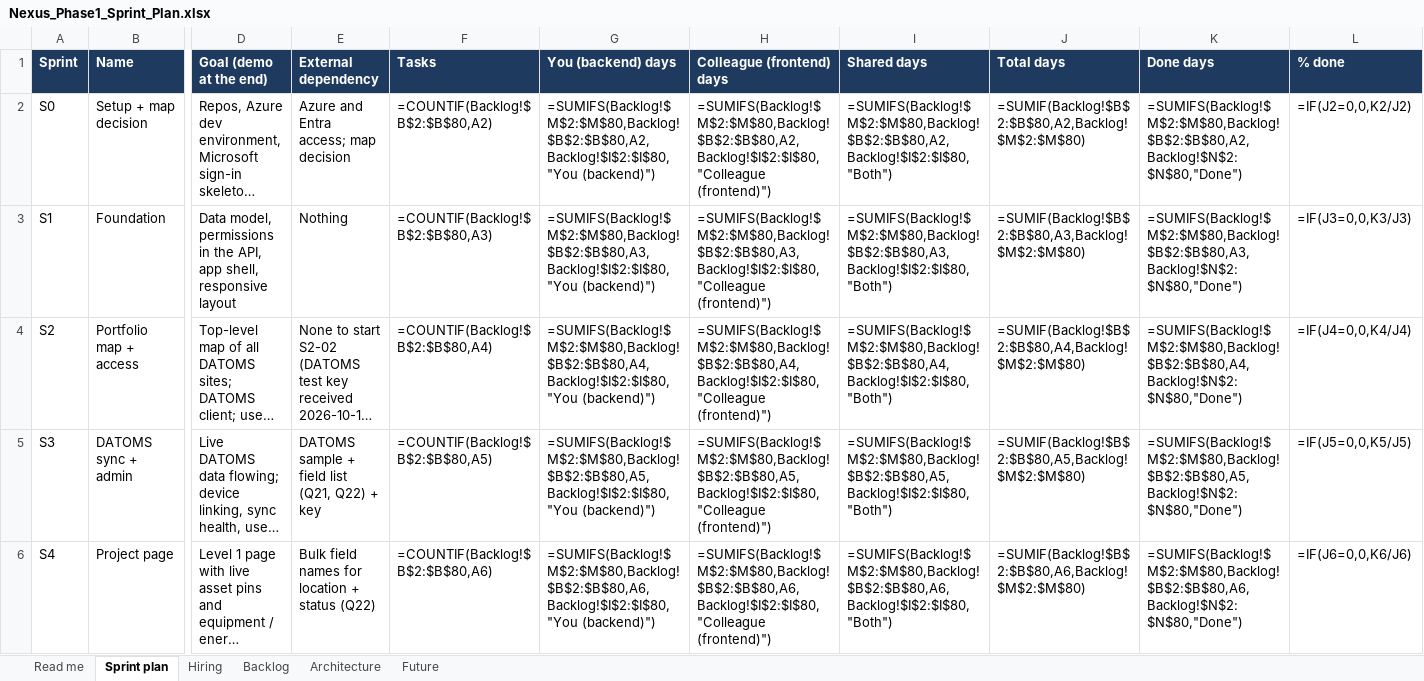
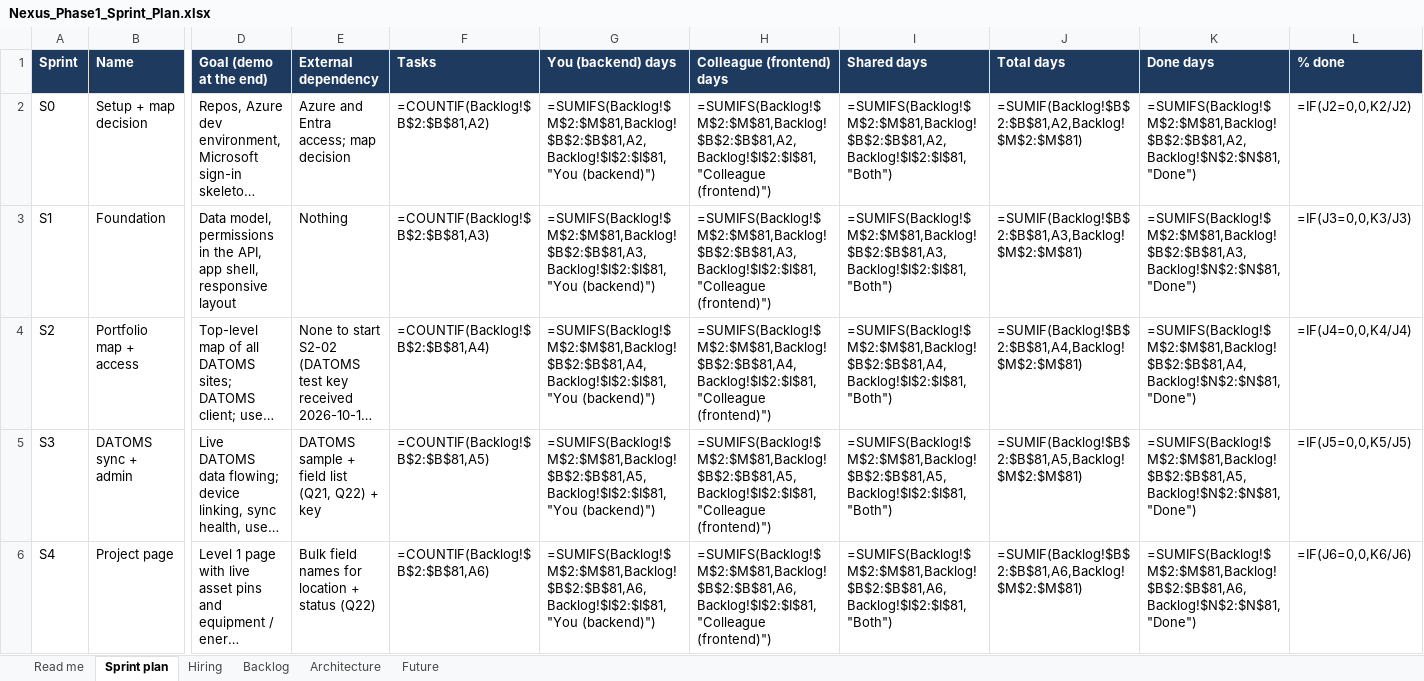
Before and after one commit to Ahmed84Abdulsattar/Nexus, an Excel workbook: docs/source/Nexus_Phase1_Sprint_Plan.xlsx, sheet Sprint plan, drawn as a sheet; only a part is shown, gaps mark what is left out; long unchanged cells end in …; values as stored, in another font and other column widths than the file's, no borders; formulas without a stored value are shown as written; the diff covers the shown part only; the diff names each change by its address in the sheet, - before the commit and + after, or states it on an @@ line.

```diff
--- a/docs/source/Nexus_Phase1_Sprint_Plan.xlsx (sheet Sprint plan)
+++ b/docs/source/Nexus_Phase1_Sprint_Plan.xlsx (sheet Sprint plan)
-F2 (Tasks): =COUNTIF(Backlog!$B$2:$B$80,A2)
+F2 (Tasks): =COUNTIF(Backlog!$B$2:$B$81,A2)
-G2 (You (backend) days): =SUMIFS(Backlog!$M$2:$M$80,Backlog!$B$2:$B$80,A2,Backlog!$I$2:$I$80,"You (backend)")
+G2 (You (backend) days): =SUMIFS(Backlog!$M$2:$M$81,Backlog!$B$2:$B$81,A2,Backlog!$I$2:$I$81,"You (backend)")
-H2 (Colleague (frontend) days): =SUMIFS(Backlog!$M$2:$M$80,Backlog!$B$2:$B$80,A2,Backlog!$I$2:$I$80,"Colleague (frontend)")
+H2 (Colleague (frontend) days): =SUMIFS(Backlog!$M$2:$M$81,Backlog!$B$2:$B$81,A2,Backlog!$I$2:$I$81,"Colleague (frontend)")
-I2 (Shared days): =SUMIFS(Backlog!$M$2:$M$80,Backlog!$B$2:$B$80,A2,Backlog!$I$2:$I$80,"Both")
+I2 (Shared days): =SUMIFS(Backlog!$M$2:$M$81,Backlog!$B$2:$B$81,A2,Backlog!$I$2:$I$81,"Both")
-J2 (Total days): =SUMIF(Backlog!$B$2:$B$80,A2,Backlog!$M$2:$M$80)
+J2 (Total days): =SUMIF(Backlog!$B$2:$B$81,A2,Backlog!$M$2:$M$81)
-K2 (Done days): =SUMIFS(Backlog!$M$2:$M$80,Backlog!$B$2:$B$80,A2,Backlog!$N$2:$N$80,"Done")
+K2 (Done days): =SUMIFS(Backlog!$M$2:$M$81,Backlog!$B$2:$B$81,A2,Backlog!$N$2:$N$81,"Done")
-F3 (Tasks): =COUNTIF(Backlog!$B$2:$B$80,A3)
+F3 (Tasks): =COUNTIF(Backlog!$B$2:$B$81,A3)
-G3 (You (backend) days): =SUMIFS(Backlog!$M$2:$M$80,Backlog!$B$2:$B$80,A3,Backlog!$I$2:$I$80,"You (backend)")
+G3 (You (backend) days): =SUMIFS(Backlog!$M$2:$M$81,Backlog!$B$2:$B$81,A3,Backlog!$I$2:$I$81,"You (backend)")
-H3 (Colleague (frontend) days): =SUMIFS(Backlog!$M$2:$M$80,Backlog!$B$2:$B$80,A3,Backlog!$I$2:$I$80,"Colleague (frontend)")
+H3 (Colleague (frontend) days): =SUMIFS(Backlog!$M$2:$M$81,Backlog!$B$2:$B$81,A3,Backlog!$I$2:$I$81,"Colleague (frontend)")
-I3 (Shared days): =SUMIFS(Backlog!$M$2:$M$80,Backlog!$B$2:$B$80,A3,Backlog!$I$2:$I$80,"Both")
+I3 (Shared days): =SUMIFS(Backlog!$M$2:$M$81,Backlog!$B$2:$B$81,A3,Backlog!$I$2:$I$81,"Both")
-J3 (Total days): =SUMIF(Backlog!$B$2:$B$80,A3,Backlog!$M$2:$M$80)
+J3 (Total days): =SUMIF(Backlog!$B$2:$B$81,A3,Backlog!$M$2:$M$81)
-K3 (Done days): =SUMIFS(Backlog!$M$2:$M$80,Backlog!$B$2:$B$80,A3,Backlog!$N$2:$N$80,"Done")
+K3 (Done days): =SUMIFS(Backlog!$M$2:$M$81,Backlog!$B$2:$B$81,A3,Backlog!$N$2:$N$81,"Done")
-F4 (Tasks): =COUNTIF(Backlog!$B$2:$B$80,A4)
+F4 (Tasks): =COUNTIF(Backlog!$B$2:$B$81,A4)
-G4 (You (backend) days): =SUMIFS(Backlog!$M$2:$M$80,Backlog!$B$2:$B$80,A4,Backlog!$I$2:$I$80,"You (backend)")
+G4 (You (backend) days): =SUMIFS(Backlog!$M$2:$M$81,Backlog!$B$2:$B$81,A4,Backlog!$I$2:$I$81,"You (backend)")
-H4 (Colleague (frontend) days): =SUMIFS(Backlog!$M$2:$M$80,Backlog!$B$2:$B$80,A4,Backlog!$I$2:$I$80,"Colleague (frontend)")
+H4 (Colleague (frontend) days): =SUMIFS(Backlog!$M$2:$M$81,Backlog!$B$2:$B$81,A4,Backlog!$I$2:$I$81,"Colleague (frontend)")
-I4 (Shared days): =SUMIFS(Backlog!$M$2:$M$80,Backlog!$B$2:$B$80,A4,Backlog!$I$2:$I$80,"Both")
+I4 (Shared days): =SUMIFS(Backlog!$M$2:$M$81,Backlog!$B$2:$B$81,A4,Backlog!$I$2:$I$81,"Both")
-J4 (Total days): =SUMIF(Backlog!$B$2:$B$80,A4,Backlog!$M$2:$M$80)
+J4 (Total days): =SUMIF(Backlog!$B$2:$B$81,A4,Backlog!$M$2:$M$81)
-K4 (Done days): =SUMIFS(Backlog!$M$2:$M$80,Backlog!$B$2:$B$80,A4,Backlog!$N$2:$N$80,"Done")
+K4 (Done days): =SUMIFS(Backlog!$M$2:$M$81,Backlog!$B$2:$B$81,A4,Backlog!$N$2:$N$81,"Done")
-F5 (Tasks): =COUNTIF(Backlog!$B$2:$B$80,A5)
+F5 (Tasks): =COUNTIF(Backlog!$B$2:$B$81,A5)
-G5 (You (backend) days): =SUMIFS(Backlog!$M$2:$M$80,Backlog!$B$2:$B$80,A5,Backlog!$I$2:$I$80,"You (backend)")
+G5 (You (backend) days): =SUMIFS(Backlog!$M$2:$M$81,Backlog!$B$2:$B$81,A5,Backlog!$I$2:$I$81,"You (backend)")
-H5 (Colleague (frontend) days): =SUMIFS(Backlog!$M$2:$M$80,Backlog!$B$2:$B$80,A5,Backlog!$I$2:$I$80,"Colleague (frontend)")
+H5 (Colleague (frontend) days): =SUMIFS(Backlog!$M$2:$M$81,Backlog!$B$2:$B$81,A5,Backlog!$I$2:$I$81,"Colleague (frontend)")
-I5 (Shared days): =SUMIFS(Backlog!$M$2:$M$80,Backlog!$B$2:$B$80,A5,Backlog!$I$2:$I$80,"Both")
+I5 (Shared days): =SUMIFS(Backlog!$M$2:$M$81,Backlog!$B$2:$B$81,A5,Backlog!$I$2:$I$81,"Both")
-J5 (Total days): =SUMIF(Backlog!$B$2:$B$80,A5,Backlog!$M$2:$M$80)
+J5 (Total days): =SUMIF(Backlog!$B$2:$B$81,A5,Backlog!$M$2:$M$81)
-K5 (Done days): =SUMIFS(Backlog!$M$2:$M$80,Backlog!$B$2:$B$80,A5,Backlog!$N$2:$N$80,"Done")
+K5 (Done days): =SUMIFS(Backlog!$M$2:$M$81,Backlog!$B$2:$B$81,A5,Backlog!$N$2:$N$81,"Done")
-F6 (Tasks): =COUNTIF(Backlog!$B$2:$B$80,A6)
+F6 (Tasks): =COUNTIF(Backlog!$B$2:$B$81,A6)
-G6 (You (backend) days): =SUMIFS(Backlog!$M$2:$M$80,Backlog!$B$2:$B$80,A6,Backlog!$I$2:$I$80,"You (backend)")
+G6 (You (backend) days): =SUMIFS(Backlog!$M$2:$M$81,Backlog!$B$2:$B$81,A6,Backlog!$I$2:$I$81,"You (backend)")
-H6 (Colleague (frontend) days): =SUMIFS(Backlog!$M$2:$M$80,Backlog!$B$2:$B$80,A6,Backlog!$I$2:$I$80,"Colleague (frontend)")
+H6 (Colleague (frontend) days): =SUMIFS(Backlog!$M$2:$M$81,Backlog!$B$2:$B$81,A6,Backlog!$I$2:$I$81,"Colleague (frontend)")
-I6 (Shared days): =SUMIFS(Backlog!$M$2:$M$80,Backlog!$B$2:$B$80,A6,Backlog!$I$2:$I$80,"Both")
+I6 (Shared days): =SUMIFS(Backlog!$M$2:$M$81,Backlog!$B$2:$B$81,A6,Backlog!$I$2:$I$81,"Both")
-J6 (Total days): =SUMIF(Backlog!$B$2:$B$80,A6,Backlog!$M$2:$M$80)
+J6 (Total days): =SUMIF(Backlog!$B$2:$B$81,A6,Backlog!$M$2:$M$81)
-K6 (Done days): =SUMIFS(Backlog!$M$2:$M$80,Backlog!$B$2:$B$80,A6,Backlog!$N$2:$N$80,"Done")
+K6 (Done days): =SUMIFS(Backlog!$M$2:$M$81,Backlog!$B$2:$B$81,A6,Backlog!$N$2:$N$81,"Done")
```
Also changed, not shown: 36 edited cells elsewhere in this sheet, sheet Backlog, sheet Hiring, 11 other files.
